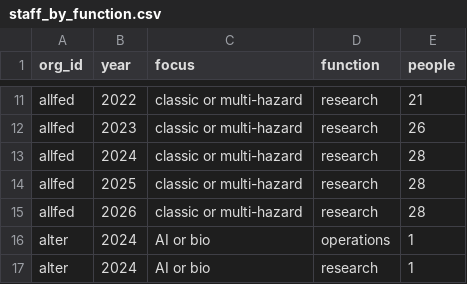
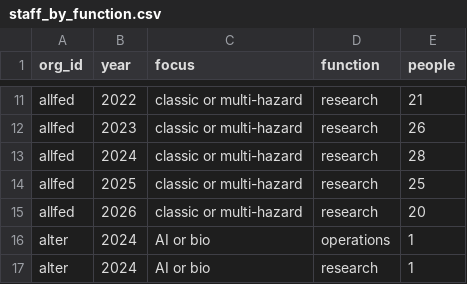
Before and after one commit to florianjehn/GCR-field-overview, a CSV file: data/processed/staff_by_function.csv, drawn as a sheet; only a part is shown, gaps mark what is left out.

```diff
--- a/data/processed/staff_by_function.csv
+++ b/data/processed/staff_by_function.csv
@@ -13,4 +13,4 @@ allfed,2023,classic or multi-hazard,research,26
 allfed,2024,classic or multi-hazard,research,28
-allfed,2025,classic or multi-hazard,research,28
-allfed,2026,classic or multi-hazard,research,28
+allfed,2025,classic or multi-hazard,research,25
+allfed,2026,classic or multi-hazard,research,20
 alter,2024,AI or bio,operations,1
```
Also changed, not shown: data/processed/staff_by_year.csv, data/processed/team_people.csv, 5 other files.
